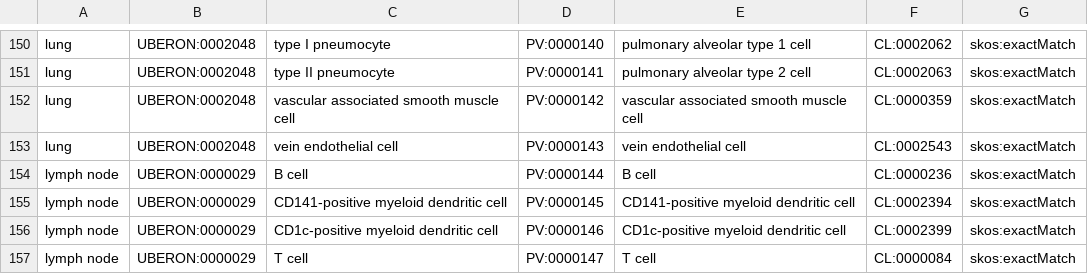
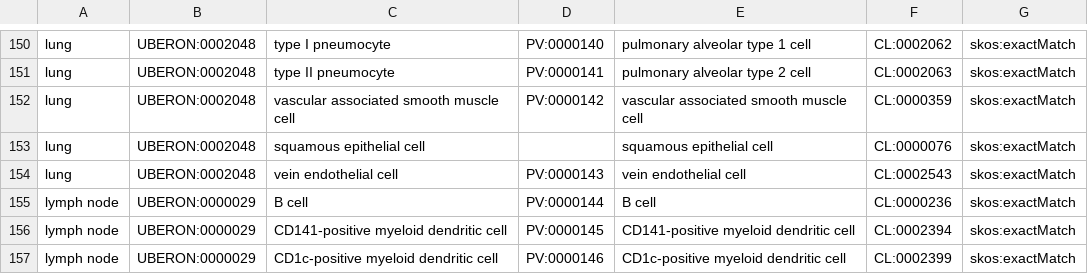
Before and after one commit to hubmapconsortium/hra-workflows-runner, a CSV file: crosswalking-tables/popv.csv, drawn as a sheet; only a part is shown, gaps mark what is left out; the shorter side is filled out with more unchanged rows; the diff names each change by its address in the sheet, - before the commit and + after, or states it on an @@ line.

```diff
--- a/crosswalking-tables/popv.csv
+++ b/crosswalking-tables/popv.csv
+row 153: lung | UBERON:0002048 | squamous epithelial cell |  | squamous epithelial cell | CL:0000076 | skos:exactMatch
```
Also changed, not shown: crosswalking-tables/azimuth.csv, crosswalking-tables/pan-human-azimuth.csv.
